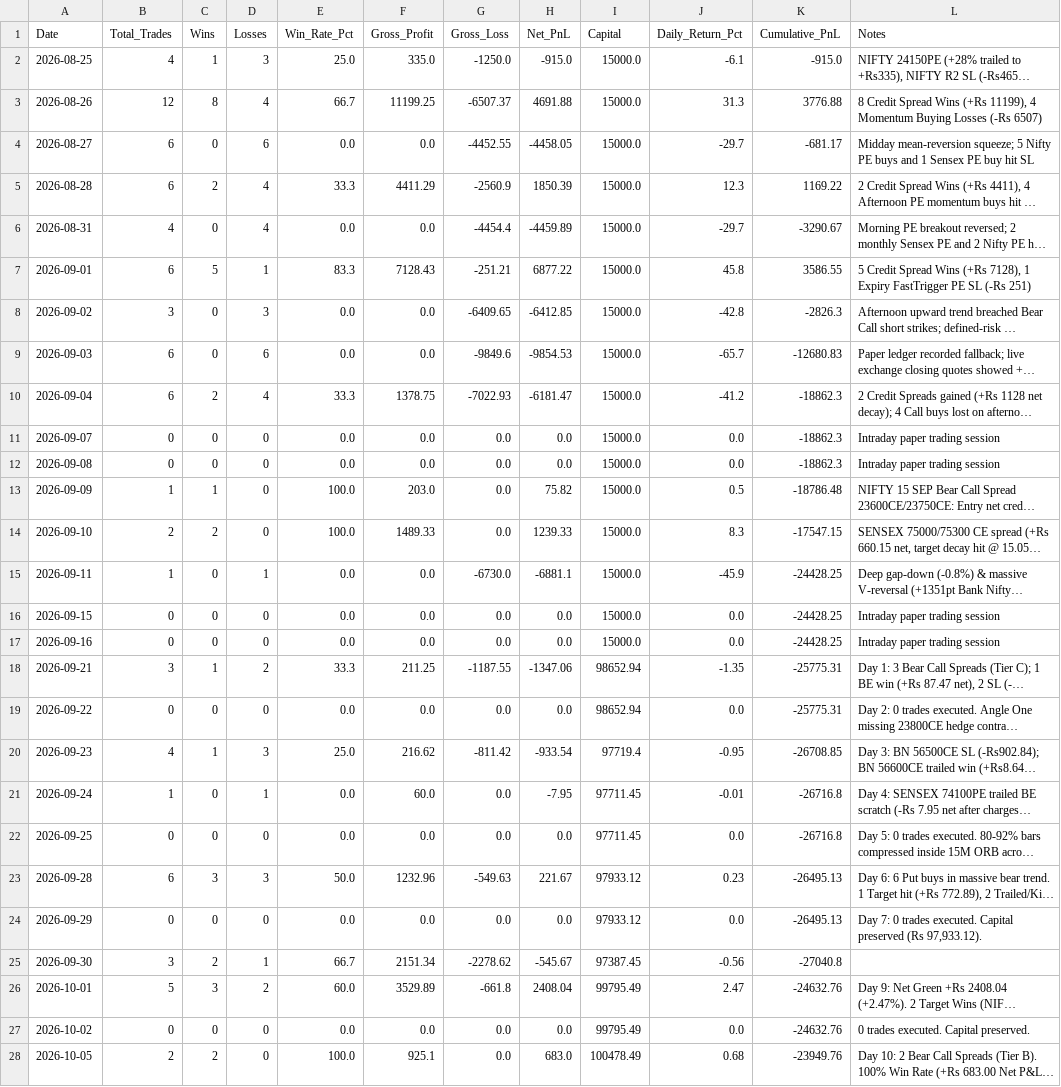
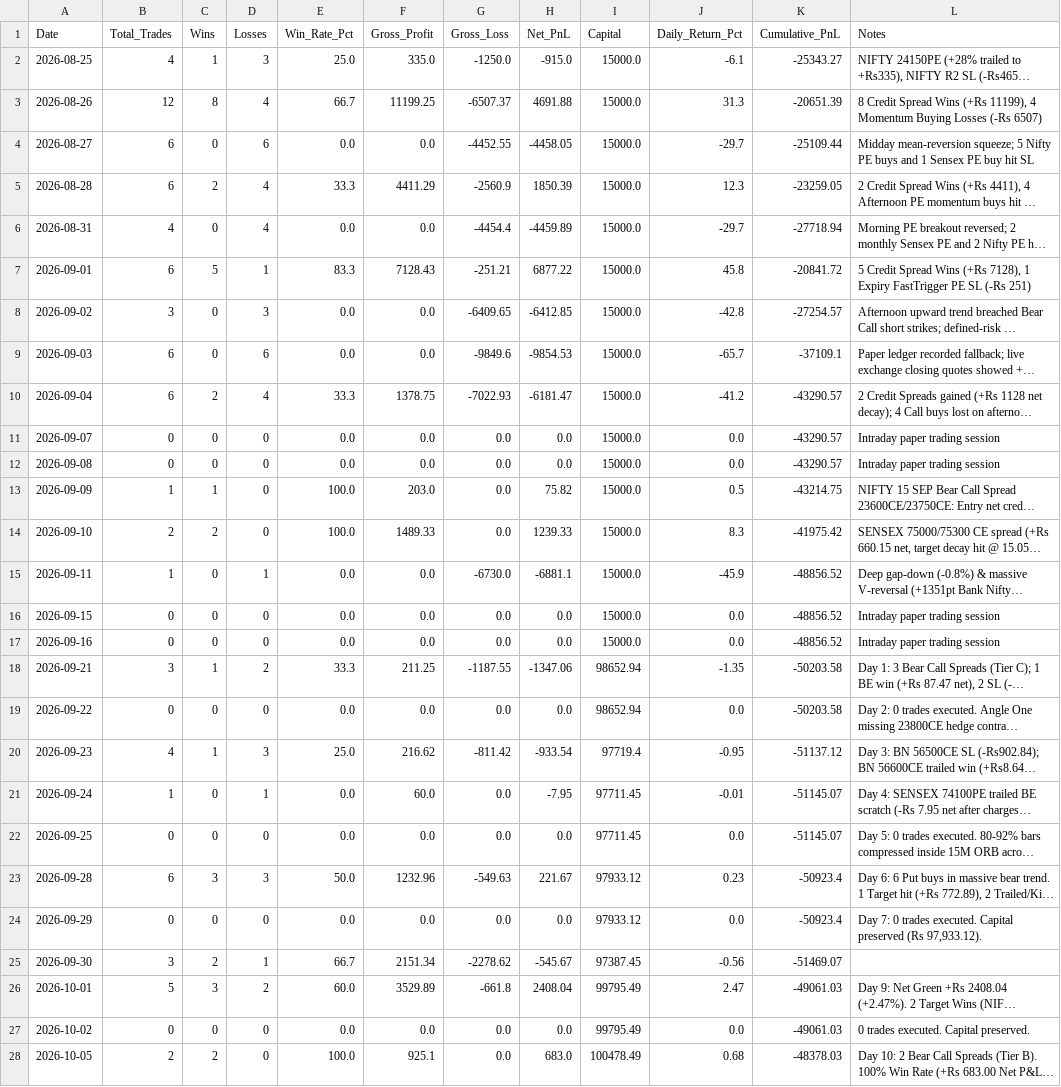
Before and after one commit to TN-Light/trading, a CSV file: reports/papertrade/daily_performance_ledger.csv, drawn as a sheet; only a part is shown; long unchanged cells end in …; the diff covers the shown part only; the diff names each change by its address in the sheet, - before the commit and + after, or states it on an @@ line.

```diff
--- a/reports/papertrade/daily_performance_ledger.csv
+++ b/reports/papertrade/daily_performance_ledger.csv
-K2 (Cumulative_PnL): -915.0
+K2 (Cumulative_PnL): -25343.27
-K3 (Cumulative_PnL): 3776.88
+K3 (Cumulative_PnL): -20651.39
-K4 (Cumulative_PnL): -681.17
+K4 (Cumulative_PnL): -25109.44
-K5 (Cumulative_PnL): 1169.22
+K5 (Cumulative_PnL): -23259.05
-K6 (Cumulative_PnL): -3290.67
+K6 (Cumulative_PnL): -27718.94
-K7 (Cumulative_PnL): 3586.55
+K7 (Cumulative_PnL): -20841.72
-K8 (Cumulative_PnL): -2826.3
+K8 (Cumulative_PnL): -27254.57
-K9 (Cumulative_PnL): -12680.83
+K9 (Cumulative_PnL): -37109.1
-K10:K12 (Cumulative_PnL): -18862.3
+K10:K12 (Cumulative_PnL): -43290.57
-K13 (Cumulative_PnL): -18786.48
+K13 (Cumulative_PnL): -43214.75
-K14 (Cumulative_PnL): -17547.15
+K14 (Cumulative_PnL): -41975.42
-K15:K17 (Cumulative_PnL): -24428.25
+K15:K17 (Cumulative_PnL): -48856.52
-K18:K19 (Cumulative_PnL): -25775.31
+K18:K19 (Cumulative_PnL): -50203.58
-K20 (Cumulative_PnL): -26708.85
+K20 (Cumulative_PnL): -51137.12
-K21:K22 (Cumulative_PnL): -26716.8
+K21:K22 (Cumulative_PnL): -51145.07
-K23:K24 (Cumulative_PnL): -26495.13
+K23:K24 (Cumulative_PnL): -50923.4
-K25 (Cumulative_PnL): -27040.8
+K25 (Cumulative_PnL): -51469.07
-K26:K27 (Cumulative_PnL): -24632.76
+K26:K27 (Cumulative_PnL): -49061.03
-K28 (Cumulative_PnL): -23949.76
+K28 (Cumulative_PnL): -48378.03
```
Also changed, not shown: 1 added row, 5 removed rows and 49 edited cells elsewhere in this file, reports/papertrade/live_ledger.csv, 6 other files.
